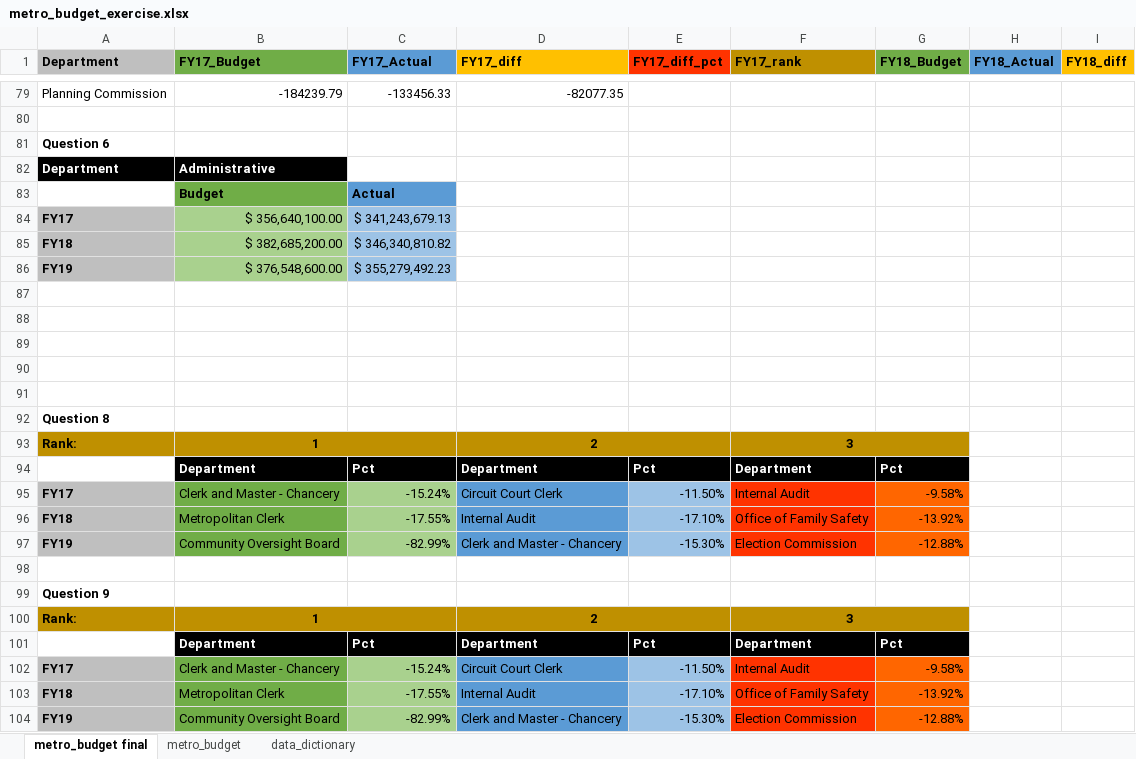
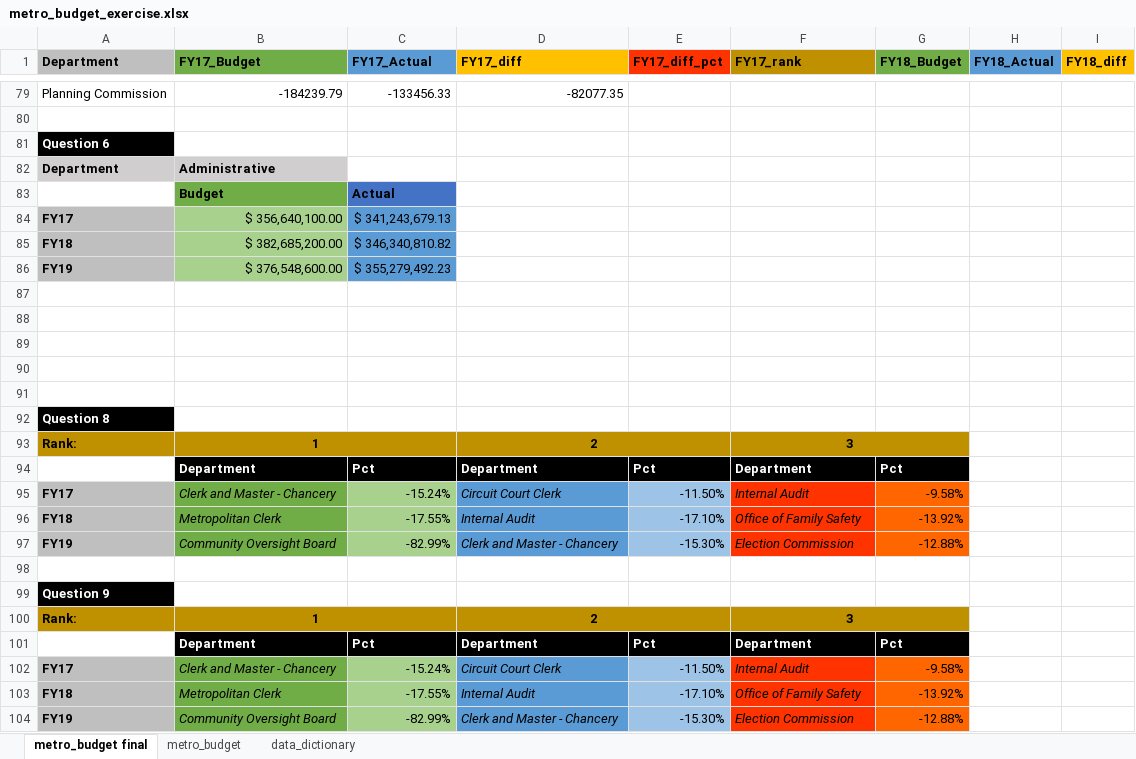
Before and after one commit to NSS-Data-Analytics-Cohort-14/lookups-da14-riyanjoy13, an Excel workbook: metro_budget_exercise.xlsx, sheet metro_budget final, drawn as a sheet; only a part is shown, gaps mark what is left out; values as stored, in another font and other column widths than the file's, no borders; charts and pictures and conditional formats not drawn; the diff names each change by its address in the sheet, - before the commit and + after, or states it on an @@ line.

Commit message:
Metro Budget

```diff
--- a/metro_budget_exercise.xlsx (sheet metro_budget final)
+++ b/metro_budget_exercise.xlsx (sheet metro_budget final)
@@ A81 fill: none → #000000, text colour: black → #FFFFFF @@
@@ A82:B82 fill: #000000 → #D0CECE, text colour: #FFFFFF → black @@
-C83 fill: #5B9BD5
+C83 fill: #4472C4
-C84:C86 fill: #9DC3E6
+C84:C86 fill: #5B9BD5
@@ A92 fill: none → #000000, text colour: black → #FFFFFF @@
-B95:B97 italic: off
+B95:B97 italic: on
-D95:D97 italic: off
+D95:D97 italic: on
-F95:F97 italic: off
+F95:F97 italic: on
@@ A99 fill: none → #000000, text colour: black → #FFFFFF @@
-B102:B104 italic: off
+B102:B104 italic: on
-D102:D104 italic: off
+D102:D104 italic: on
-F102:F104 italic: off
+F102:F104 italic: on
```
Also changed, not shown: sheet metro_budget.
